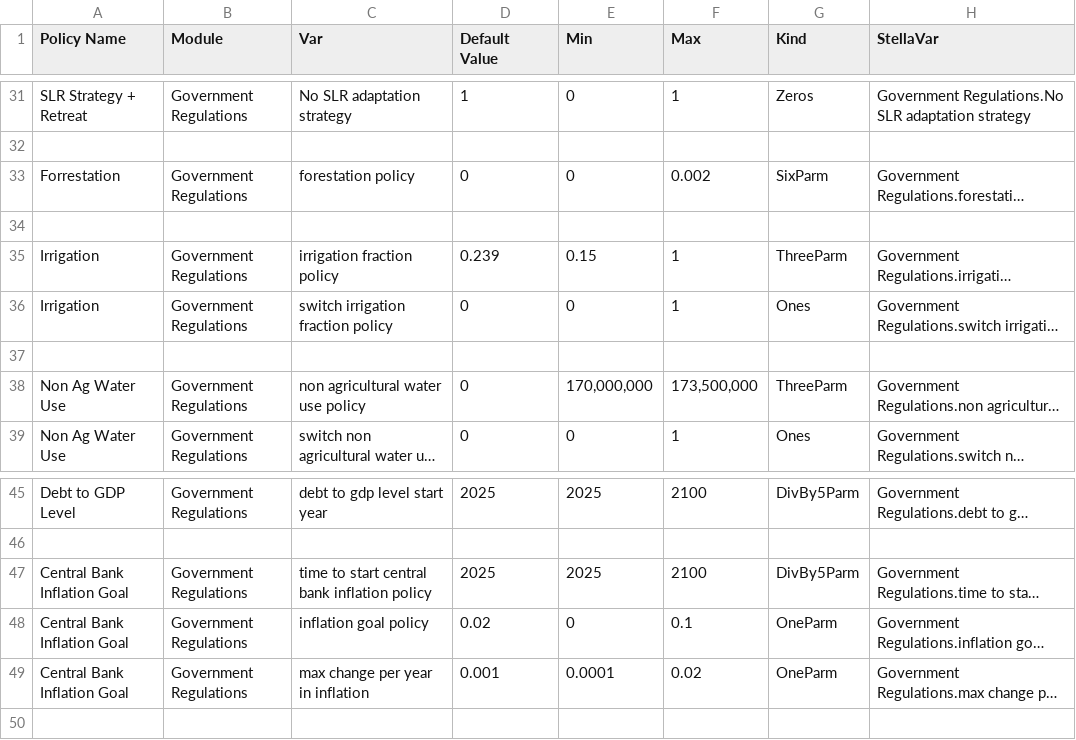
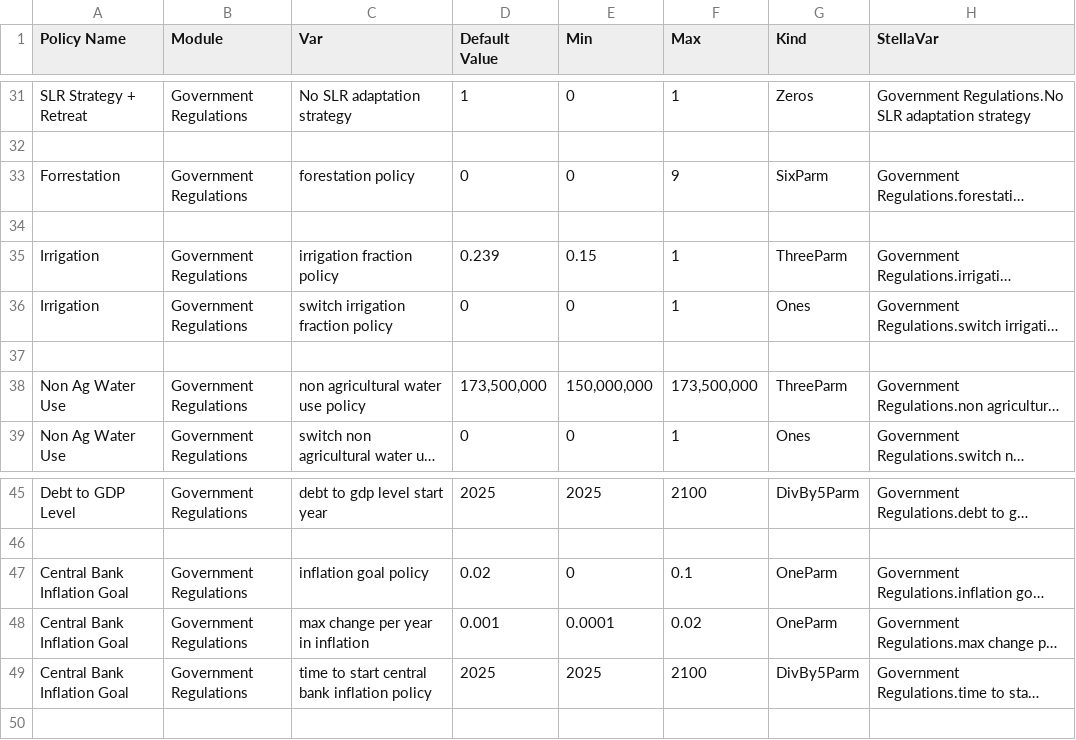
Before and after one commit to BenjaminBlanz/WorldTransFrida-Uncertainty, a CSV file: policyFileGeneration/PolicyAnalysisVariables.csv, drawn as a sheet; only a part is shown, gaps mark what is left out; long unchanged cells end in …; the diff names each change by its address in the sheet, - before the commit and + after, or states it on an @@ line.

Commit message:
Update PolicyAnalysisVariables file and necessary script change

```diff
--- a/policyFileGeneration/PolicyAnalysisVariables.csv
+++ b/policyFileGeneration/PolicyAnalysisVariables.csv
-F33 (Max): 0.002
+F33 (Max): 9
-D38 (Default Value): 0
+D38 (Default Value): 173,500,000
-E38 (Min): 170,000,000
+E38 (Min): 150,000,000
@@ row 47 moved to row 49: Central Bank Inflation Goal @@
```
Also changed, not shown: 1 other file.
